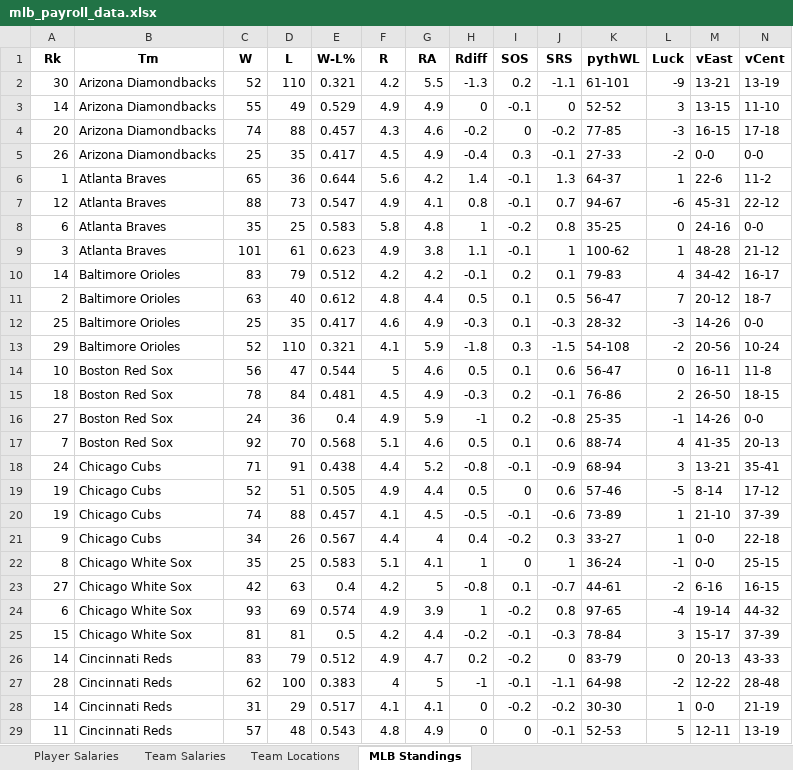
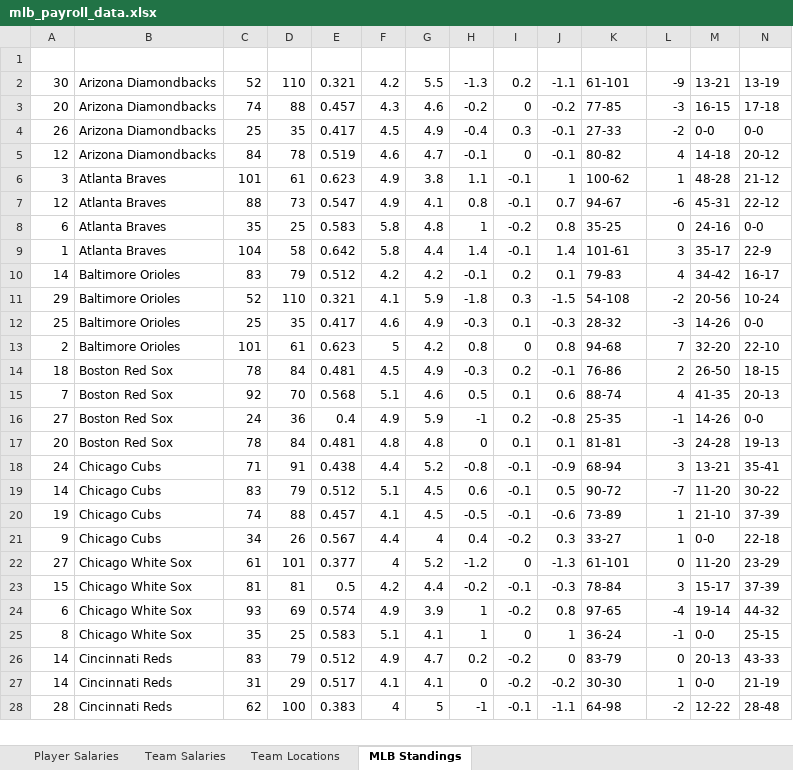
Before and after one commit to calebfederman/mlb_payroll_analysis, an Excel workbook: data/mlb_payroll_data.xlsx, sheet MLB Standings, drawn as a sheet; only a part is shown; values as stored, in another font and other column widths than the file's, no borders; table styles not drawn; removed rows and columns are numbered as before the commit, all else as after; rows hold the shown columns only; the diff covers the shown part only; the diff names each change by its address in the sheet, - before the commit and + after, or states it on an @@ line.

```diff
--- a/data/mlb_payroll_data.xlsx (sheet MLB Standings)
+++ b/data/mlb_payroll_data.xlsx (sheet MLB Standings)
-A1:N1 text colour: black
+A1:N1 text colour: #FFFFFF
-row 3: 14 | Arizona Diamondbacks | 55 | 49 | 0.529 | 4.9 | 4.9 | 0 | -0.1 | 0 | 52-52 | 3 | 13-15 | 11-10
-row 6: 1 | Atlanta Braves | 65 | 36 | 0.644 | 5.6 | 4.2 | 1.4 | -0.1 | 1.3 | 64-37 | 1 | 22-6 | 11-2
+row 5: 12 | Arizona Diamondbacks | 84 | 78 | 0.519 | 4.6 | 4.7 | -0.1 | 0 | -0.1 | 80-82 | 4 | 14-18 | 20-12
@@ row 9 moved to row 6: 3 @@
+row 9: 1 | Atlanta Braves | 104 | 58 | 0.642 | 5.8 | 4.4 | 1.4 | -0.1 | 1.4 | 101-61 | 3 | 35-17 | 22-9
-row 11: 2 | Baltimore Orioles | 63 | 40 | 0.612 | 4.8 | 4.4 | 0.5 | 0.1 | 0.5 | 56-47 | 7 | 20-12 | 18-7
@@ row 13 moved to row 11: 29 @@
-row 14: 10 | Boston Red Sox | 56 | 47 | 0.544 | 5 | 4.6 | 0.5 | 0.1 | 0.6 | 56-47 | 0 | 16-11 | 11-8
+row 13: 2 | Baltimore Orioles | 101 | 61 | 0.623 | 5 | 4.2 | 0.8 | 0 | 0.8 | 94-68 | 7 | 32-20 | 22-10
@@ row 17 moved to row 15: 7 @@
+row 17: 20 | Boston Red Sox | 78 | 84 | 0.481 | 4.8 | 4.8 | 0 | 0.1 | 0.1 | 81-81 | -3 | 24-28 | 19-13
-row 19: 19 | Chicago Cubs | 52 | 51 | 0.505 | 4.9 | 4.4 | 0.5 | 0 | 0.6 | 57-46 | -5 | 8-14 | 17-12
+row 19: 14 | Chicago Cubs | 83 | 79 | 0.512 | 5.1 | 4.5 | 0.6 | -0.1 | 0.5 | 90-72 | -7 | 11-20 | 30-22
+row 22: 27 | Chicago White Sox | 61 | 101 | 0.377 | 4 | 5.2 | -1.2 | 0 | -1.3 | 61-101 | 0 | 11-20 | 23-29
@@ row 25 moved to row 23: 15 @@
-row 23: 27 | Chicago White Sox | 42 | 63 | 0.4 | 4.2 | 5 | -0.8 | 0.1 | -0.7 | 44-61 | -2 | 6-16 | 16-15
@@ row 28 moved to row 27: 14 @@
-row 29: 11 | Cincinnati Reds | 57 | 48 | 0.543 | 4.8 | 4.9 | 0 | 0 | -0.1 | 52-53 | 5 | 12-11 | 13-19
```
Also changed, not shown: 24 added rows, 23 removed rows, 23 moved rows and cell formats elsewhere in this sheet, sheet Player Salaries, sheet Team Salaries, 6 other files.
